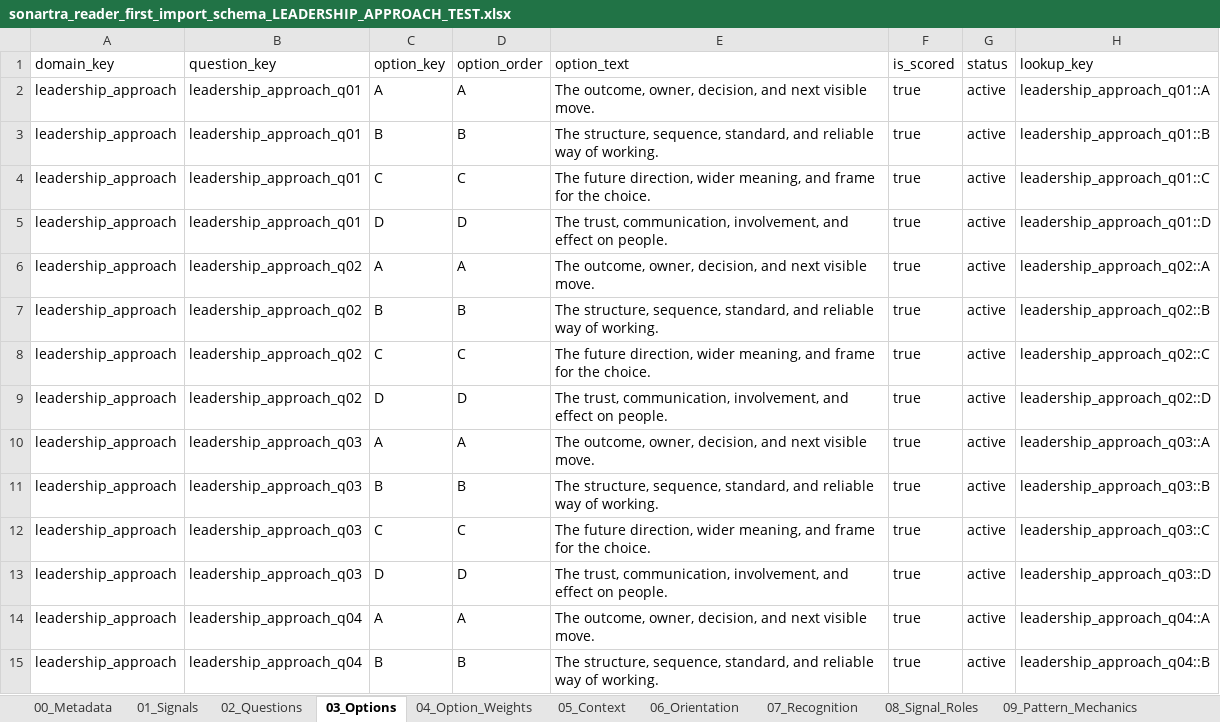
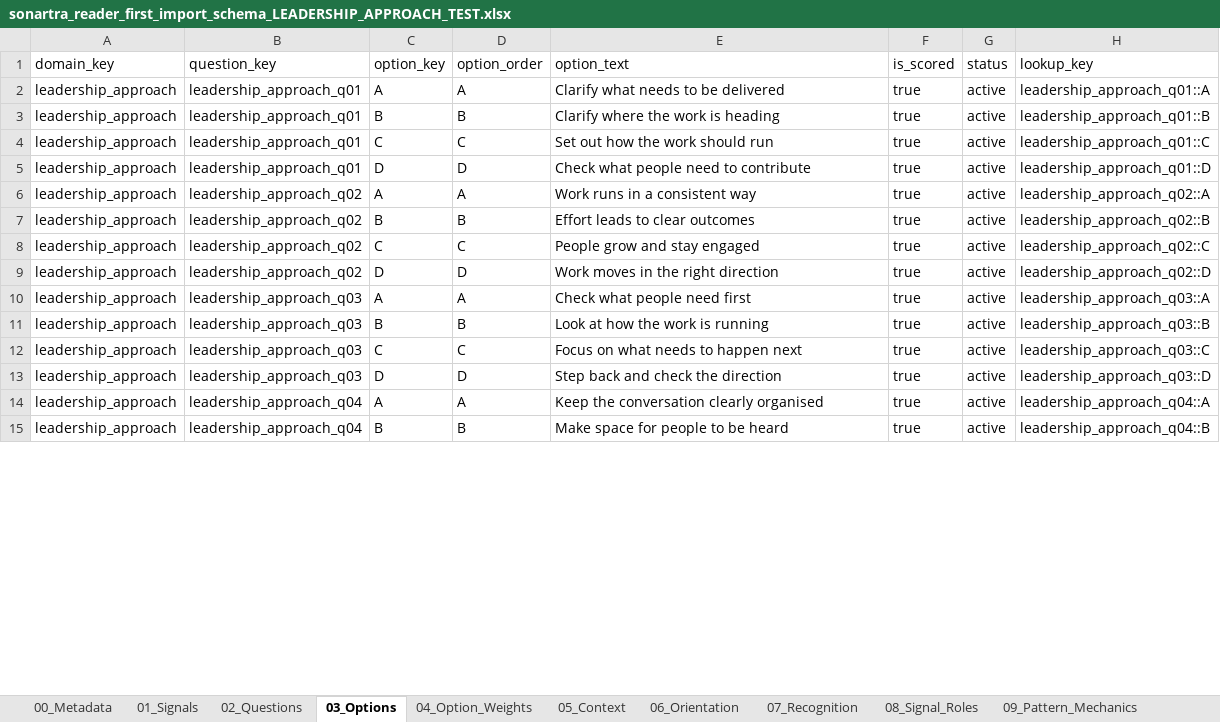
Before and after one commit to markdunnuk-beep/Sonartra, an Excel workbook: content/assessment-packages/leadership-approach/sonartra_reader_first_import_schema_LEADERSHIP_APPROACH_TEST.xlsx, sheet 03_Options, drawn as a sheet; only a part is shown; values as stored, in another font and other column widths than the file's, no borders; the diff covers the shown part only; the diff names each change by its address in the sheet, - before the commit and + after, or states it on an @@ line.

```diff
--- a/content/assessment-packages/leadership-approach/sonartra_reader_first_import_schema_LEADERSHIP_APPROACH_TEST.xlsx (sheet 03_Options)
+++ b/content/assessment-packages/leadership-approach/sonartra_reader_first_import_schema_LEADERSHIP_APPROACH_TEST.xlsx (sheet 03_Options)
-E2 (option_text): The outcome, owner, decision, and next visible move.
+E2 (option_text): Clarify what needs to be delivered
-E3 (option_text): The structure, sequence, standard, and reliable way of working.
+E3 (option_text): Clarify where the work is heading
-E4 (option_text): The future direction, wider meaning, and frame for the choice.
+E4 (option_text): Set out how the work should run
-E5 (option_text): The trust, communication, involvement, and effect on people.
+E5 (option_text): Check what people need to contribute
-E6 (option_text): The outcome, owner, decision, and next visible move.
+E6 (option_text): Work runs in a consistent way
-E7 (option_text): The structure, sequence, standard, and reliable way of working.
+E7 (option_text): Effort leads to clear outcomes
-E8 (option_text): The future direction, wider meaning, and frame for the choice.
+E8 (option_text): People grow and stay engaged
-E9 (option_text): The trust, communication, involvement, and effect on people.
+E9 (option_text): Work moves in the right direction
-E10 (option_text): The outcome, owner, decision, and next visible move.
+E10 (option_text): Check what people need first
-E11 (option_text): The structure, sequence, standard, and reliable way of working.
+E11 (option_text): Look at how the work is running
-E12 (option_text): The future direction, wider meaning, and frame for the choice.
+E12 (option_text): Focus on what needs to happen next
-E13 (option_text): The trust, communication, involvement, and effect on people.
+E13 (option_text): Step back and check the direction
-E14 (option_text): The outcome, owner, decision, and next visible move.
+E14 (option_text): Keep the conversation clearly organised
-E15 (option_text): The structure, sequence, standard, and reliable way of working.
+E15 (option_text): Make space for people to be heard
```
Also changed, not shown: other rows of this sheet, sheet 04_Option_Weights, sheet 02_Questions, 8 other files.
